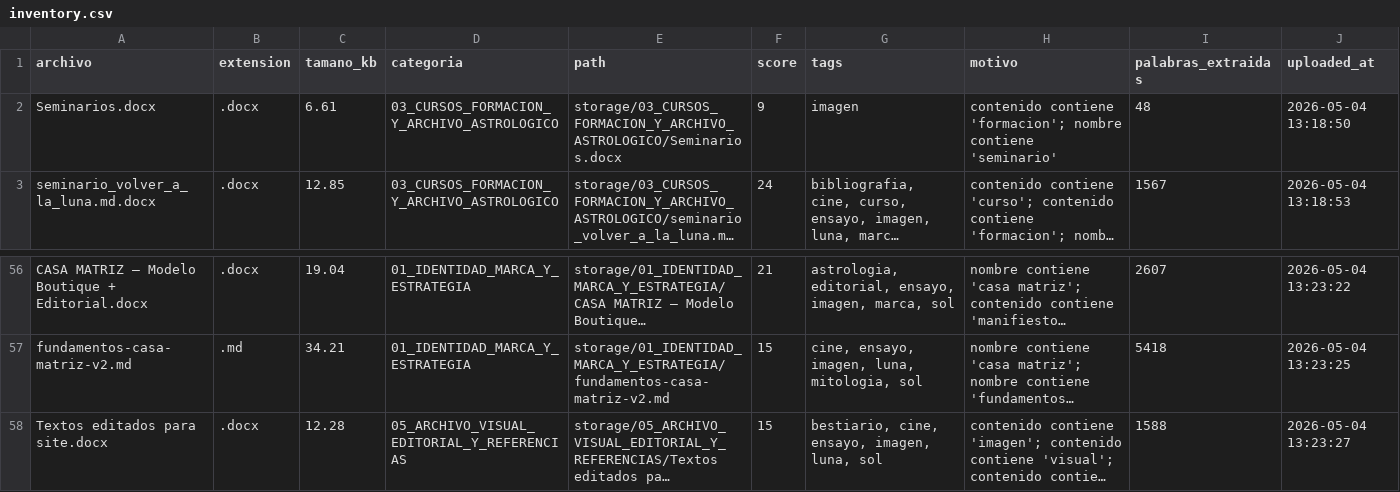
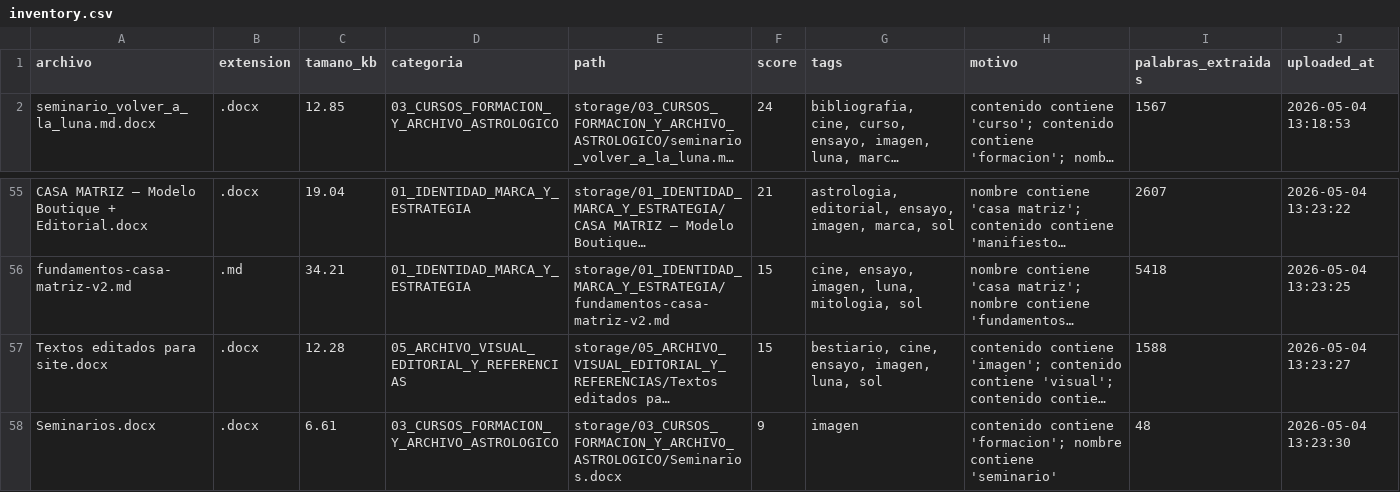
Before and after one commit to brandatta/casamatriz, a CSV file: data/inventory.csv, drawn as a sheet; only a part is shown, gaps mark what is left out; long unchanged cells end in …; removed rows and columns are numbered as before the commit, all else as after; the diff names each change by its address in the sheet, - before the commit and + after, or states it on an @@ line.

Commit message:
Actualizar inventario Casa Matriz

```diff
--- a/data/inventory.csv
+++ b/data/inventory.csv
-row 2: Seminarios.docx | .docx | 6.61 | 03_CURSOS_FORMACION_Y_ARCHIVO_ASTROLOGICO | storage/03_CURSOS_FORMACION_Y_ARCHIVO_ASTROLOGICO/Seminarios.docx | 9 | imagen | contenido contiene 'formacion'; nombre contiene 'seminario' | 48 | 2026-05-04 13:18:50
+row 58: Seminarios.docx | .docx | 6.61 | 03_CURSOS_FORMACION_Y_ARCHIVO_ASTROLOGICO | storage/03_CURSOS_FORMACION_Y_ARCHIVO_ASTROLOGICO/Seminarios.docx | 9 | imagen | contenido contiene 'formacion'; nombre contiene 'seminario' | 48 | 2026-05-04 13:23:30
```
